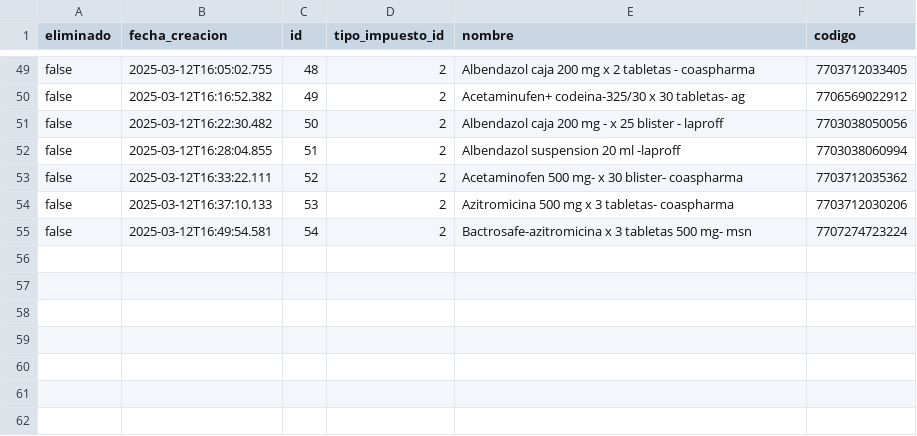
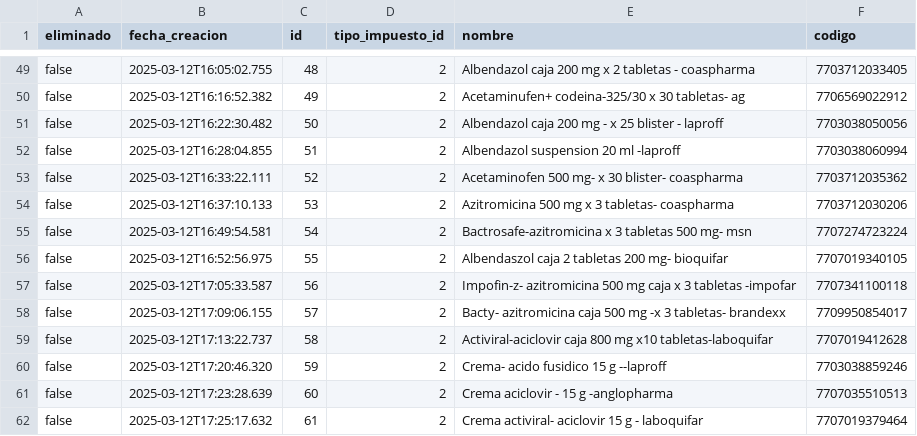
Before and after one commit to AariazP/drogueria1-backup, a CSV file: productos.csv, drawn as a sheet; only a part is shown, gaps mark what is left out; the diff names each change by its address in the sheet, - before the commit and + after, or states it on an @@ line.

Commit message:
Backup de todas las tablas 2025-03-12

```diff
--- a/productos.csv
+++ b/productos.csv
+row 56: false | 2025-03-12T16:52:56.975 | 55 | 2 | Albendaszol caja 2 tabletas 200 mg- bioquifar | 7707019340105
+row 57: false | 2025-03-12T17:05:33.587 | 56 | 2 | Impofin-z- azitromicina 500 mg caja x 3 tabletas -impofar | 7707341100118
+row 58: false | 2025-03-12T17:09:06.155 | 57 | 2 | Bacty- azitromicina caja 500 mg -x 3 tabletas- brandexx | 7709950854017
+row 59: false | 2025-03-12T17:13:22.737 | 58 | 2 | Activiral-aciclovir caja 800 mg x10 tabletas-laboquifar | 7707019412628
+row 60: false | 2025-03-12T17:20:46.320 | 59 | 2 | Crema- acido fusidico 15 g --laproff | 7703038859246
+row 61: false | 2025-03-12T17:23:28.639 | 60 | 2 | Crema aciclovir - 15 g -anglopharma | 7707035510513
+row 62: false | 2025-03-12T17:25:17.632 | 61 | 2 | Crema activiral- aciclovir 15 g - laboquifar | 7707019379464
```
